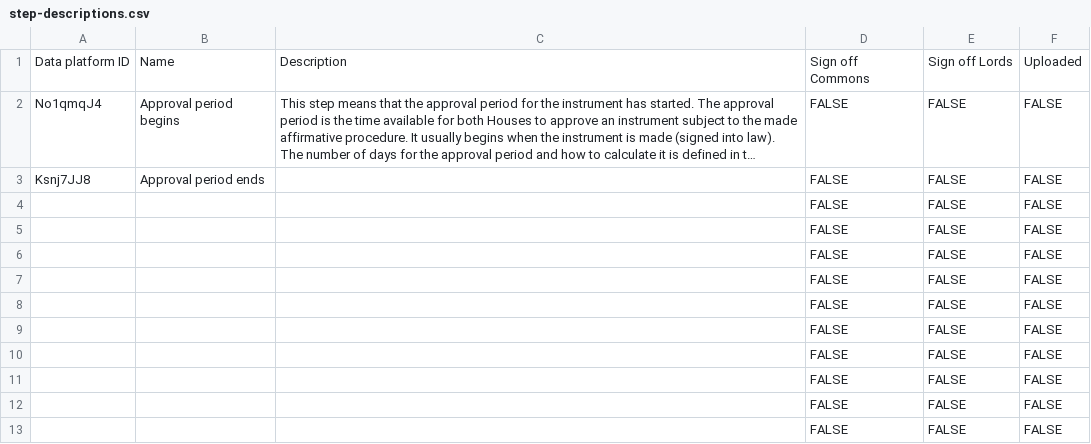
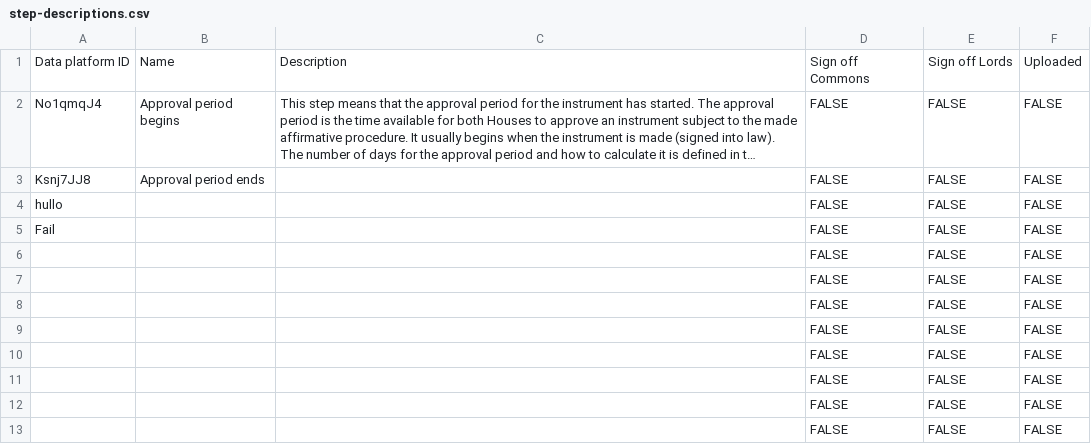
Before and after one commit to ukparliament/ontologies, a CSV file: procedure/step-descriptions/step-descriptions.csv, drawn as a sheet; only a part is shown; the shorter side is filled out with more unchanged rows; long unchanged cells end in …; the diff names each change by its address in the sheet, - before the commit and + after, or states it on an @@ line.

Commit message:
Jayne correcting test

```diff
--- a/procedure/step-descriptions/step-descriptions.csv
+++ b/procedure/step-descriptions/step-descriptions.csv
-A4: (empty)
+A4: hullo
-A5: (empty)
+A5: Fail
-row 6:  |  |  | FALSE | FALSE | FALSE
```
